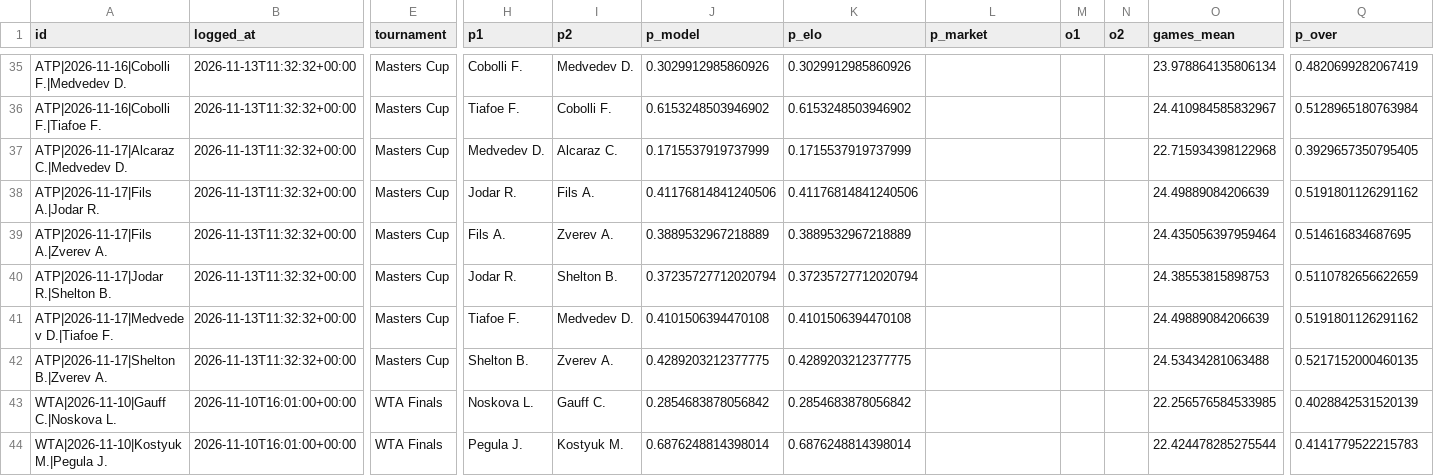
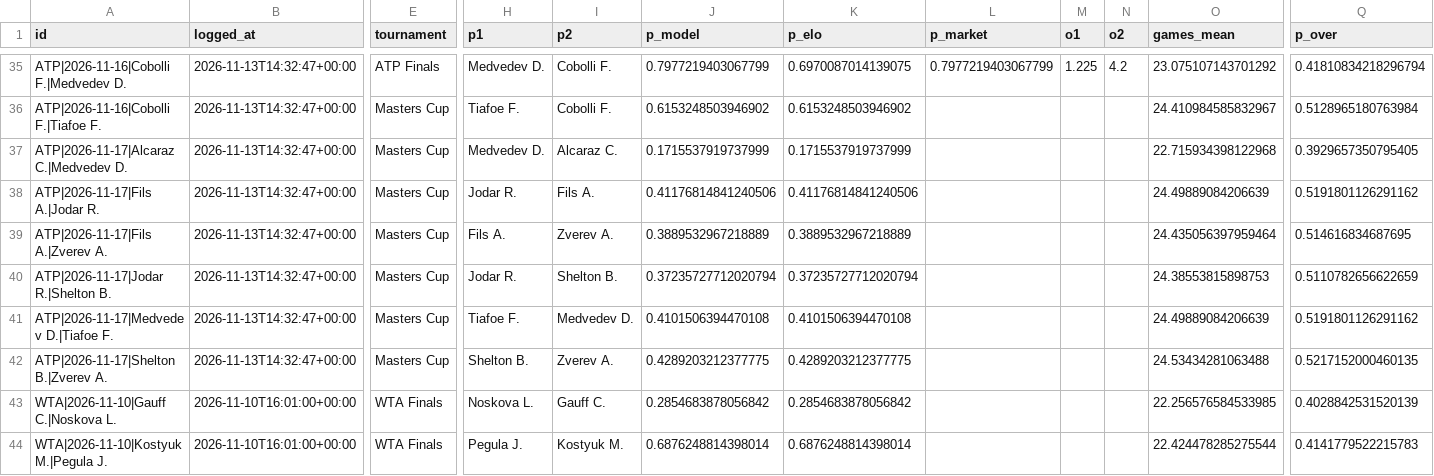
Before and after one commit to safe-n/flask-football-app, a CSV file: tennis/predictions.csv, drawn as a sheet; only a part is shown, gaps mark what is left out; the diff covers the shown part only; the diff names each change by its address in the sheet, - before the commit and + after, or states it on an @@ line.

```diff
--- a/tennis/predictions.csv
+++ b/tennis/predictions.csv
-B35:B42 (logged_at): 2026-11-13T11:32:32+00:00
+B35:B42 (logged_at): 2026-11-13T14:32:47+00:00
-E35 (tournament): Masters Cup
+E35 (tournament): ATP Finals
-H35 (p1): Cobolli F.
+H35 (p1): Medvedev D.
-I35 (p2): Medvedev D.
+I35 (p2): Cobolli F.
-J35 (p_model): 0.3029912985860926
+J35 (p_model): 0.7977219403067799
-K35 (p_elo): 0.3029912985860926
+K35 (p_elo): 0.6970087014139075
-L35 (p_market): (empty)
+L35 (p_market): 0.7977219403067799
-M35 (o1): (empty)
+M35 (o1): 1.225
-N35 (o2): (empty)
+N35 (o2): 4.2
-O35 (games_mean): 23.978864135806134
+O35 (games_mean): 23.075107143701292
-Q35 (p_over): 0.4820699282067419
+Q35 (p_over): 0.41810834218296794
```
Also changed, not shown: 37 edited cells elsewhere in this file.
